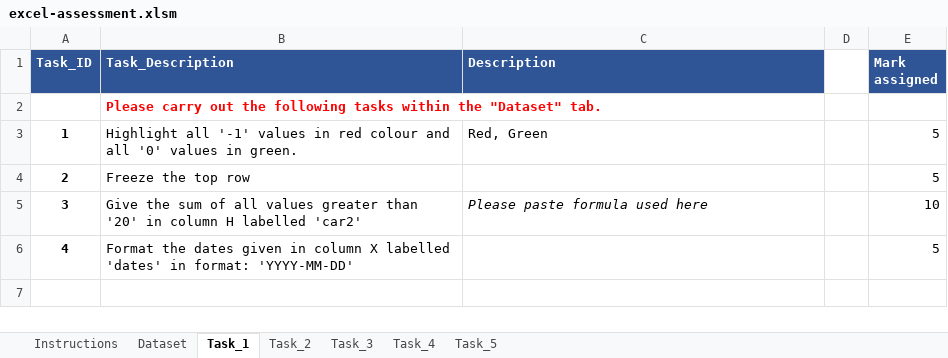
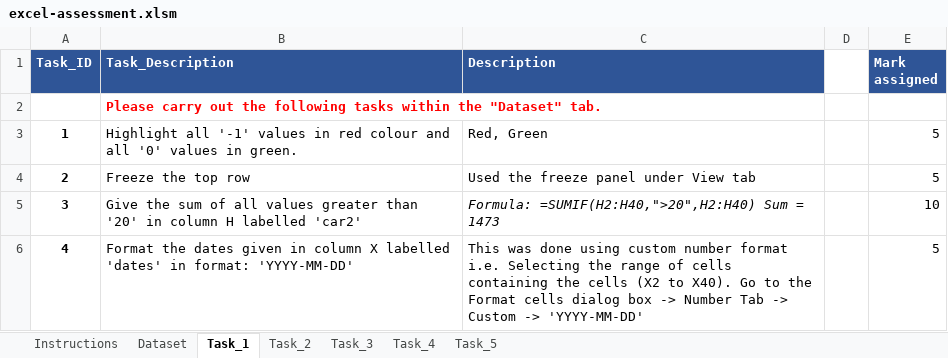
Before and after one commit to SivaRamKothakota/Data_Analysis_assignment, an Excel workbook: submissions/excel-assessment.xlsm, sheet Task_1, drawn as a sheet; values as stored, in another font and other column widths than the file's, no borders; the diff names each change by its address in the sheet, - before the commit and + after, or states it on an @@ line.

```diff
--- a/submissions/excel-assessment.xlsm (sheet Task_1)
+++ b/submissions/excel-assessment.xlsm (sheet Task_1)
-C4 (Description): (empty)
+C4 (Description): Used the freeze panel under View tab
-C5 (Description): Please paste formula used here
+C5 (Description): Formula: =SUMIF(H2:H40,">20",H2:H40) Sum = 1473
-C6 (Description): (empty)
+C6 (Description): This was done using custom number format i.e. Selecting the range of cells containing the cells (X2 to X40). Go to the Format cells dialog box -> Number Tab -> Custom -> 'YYYY-MM-DD'
```
Also changed, not shown: sheet Task_3, sheet Task_2, sheet Dataset, sheet Task_5, sheet Task_4.
